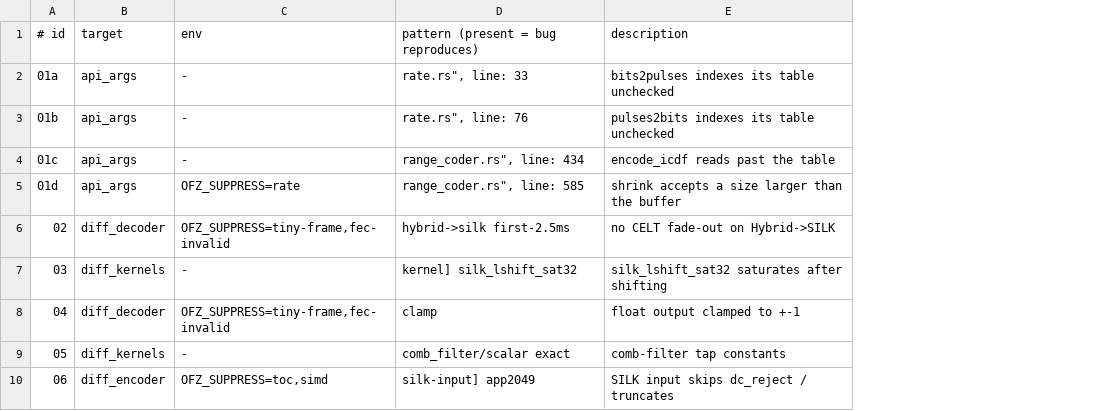
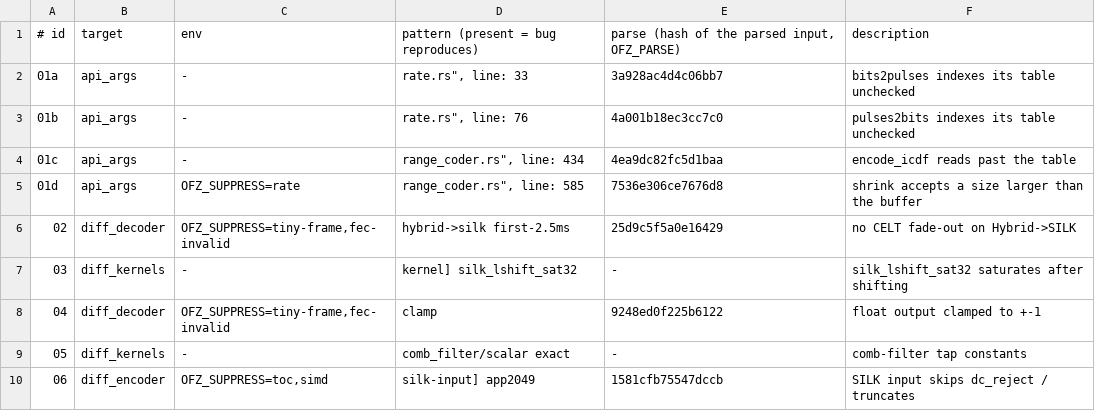
Before and after one commit to restsend/opus-rs, a TSV file: fuzz/regressions/manifest.tsv, drawn as a sheet; only a part is shown; the diff names each change by its address in the sheet, - before the commit and + after, or states it on an @@ line.

```diff
--- a/fuzz/regressions/manifest.tsv
+++ b/fuzz/regressions/manifest.tsv
+column E, rows 1-10: parse (hash of the parsed input, OFZ_PARSE) | 3a928ac4d4c06bb7 | 4a001b18ec3cc7c0 | 4ea9dc82fc5d1baa | 7536e306ce7676d8 | 25d9c5f5a0e16429 | - | 9248ed0f225b6122 | - | 1581cfb75547dccb
```
Also changed, not shown: fuzz/regressions/manifest.d/a.tsv, fuzz/regressions/manifest.d/f.tsv, 16 other files.
